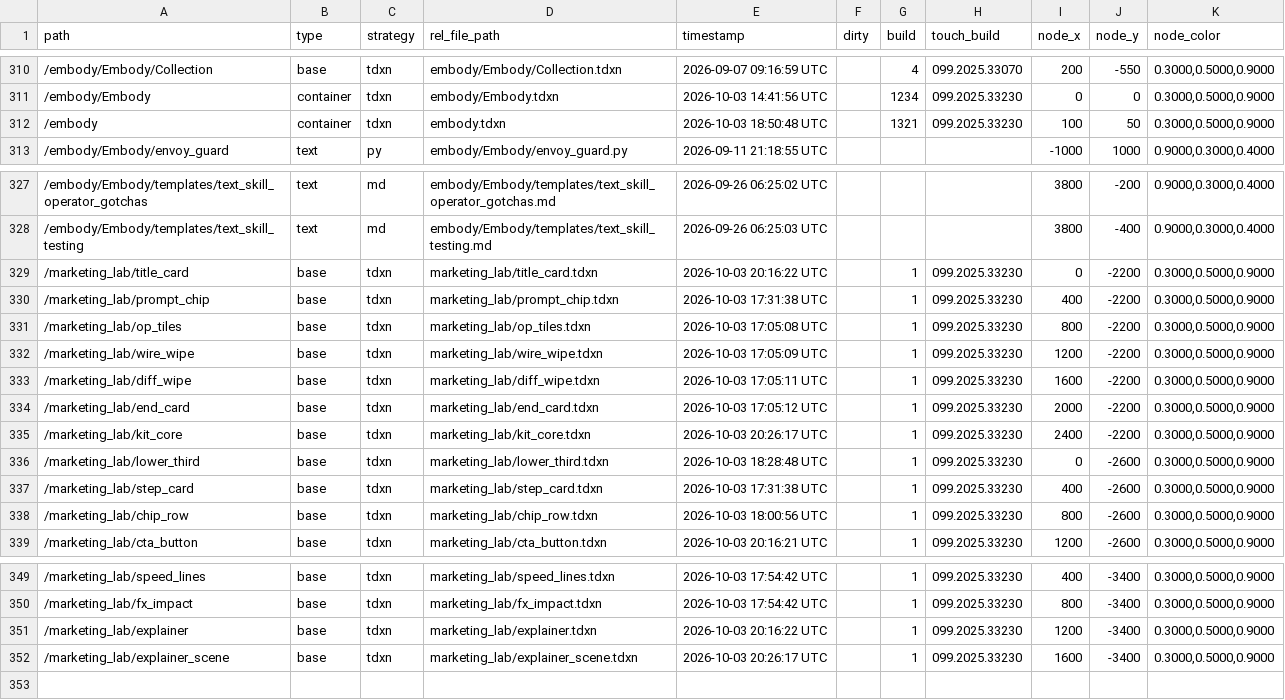
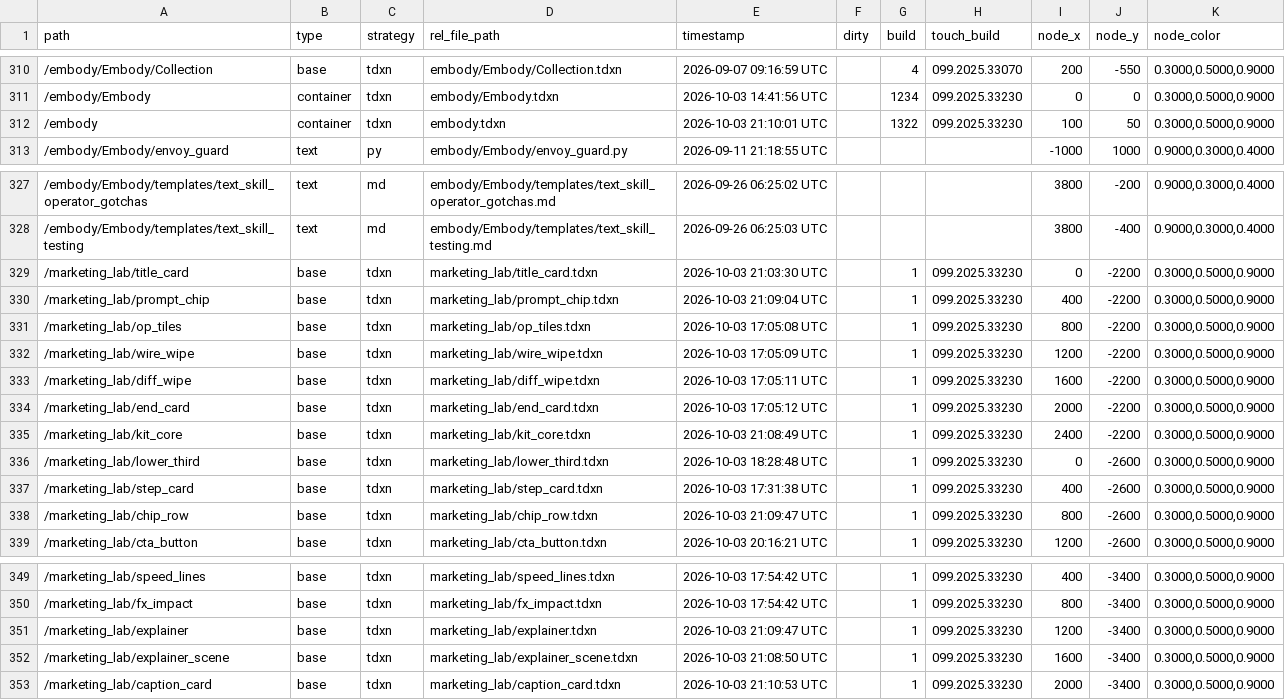
Before and after one commit to dylanroscover/Embody, a TSV file: dev/embody/externalizations.tsv, drawn as a sheet; only a part is shown, gaps mark what is left out.

```diff
--- a/dev/embody/externalizations.tsv
+++ b/dev/embody/externalizations.tsv
@@ -311,3 +311,3 @@ path	type	strategy	rel_file_path	timestamp	dirty	build	touch_build	node_x	node_y
 /embody/Embody	container	tdxn	embody/Embody.tdxn	2026-10-03 14:41:56 UTC		1234	099.2025.33230	0	0	0.3000,0.5000,0.9000
-/embody	container	tdxn	embody.tdxn	2026-10-03 18:50:48 UTC		1321	099.2025.33230	100	50	0.3000,0.5000,0.9000
+/embody	container	tdxn	embody.tdxn	2026-10-03 21:10:01 UTC		1322	099.2025.33230	100	50	0.3000,0.5000,0.9000
 /embody/Embody/envoy_guard	text	py	embody/Embody/envoy_guard.py	2026-09-11 21:18:55 UTC				-1000	1000	0.9000,0.3000,0.4000
@@ -328,4 +328,4 @@ path	type	strategy	rel_file_path	timestamp	dirty	build	touch_build	node_x	node_y
 /embody/Embody/templates/text_skill_testing	text	md	embody/Embody/templates/text_skill_testing.md	2026-09-26 06:25:03 UTC				3800	-400	0.9000,0.3000,0.4000
-/marketing_lab/title_card	base	tdxn	marketing_lab/title_card.tdxn	2026-10-03 20:16:22 UTC		1	099.2025.33230	0	-2200	0.3000,0.5000,0.9000
-/marketing_lab/prompt_chip	base	tdxn	marketing_lab/prompt_chip.tdxn	2026-10-03 17:31:38 UTC		1	099.2025.33230	400	-2200	0.3000,0.5000,0.9000
+/marketing_lab/title_card	base	tdxn	marketing_lab/title_card.tdxn	2026-10-03 21:03:30 UTC		1	099.2025.33230	0	-2200	0.3000,0.5000,0.9000
+/marketing_lab/prompt_chip	base	tdxn	marketing_lab/prompt_chip.tdxn	2026-10-03 21:09:04 UTC		1	099.2025.33230	400	-2200	0.3000,0.5000,0.9000
 /marketing_lab/op_tiles	base	tdxn	marketing_lab/op_tiles.tdxn	2026-10-03 17:05:08 UTC		1	099.2025.33230	800	-2200	0.3000,0.5000,0.9000
@@ -334,6 +334,6 @@ path	type	strategy	rel_file_path	timestamp	dirty	build	touch_build	node_x	node_y
 /marketing_lab/end_card	base	tdxn	marketing_lab/end_card.tdxn	2026-10-03 17:05:12 UTC		1	099.2025.33230	2000	-2200	0.3000,0.5000,0.9000
-/marketing_lab/kit_core	base	tdxn	marketing_lab/kit_core.tdxn	2026-10-03 20:26:17 UTC		1	099.2025.33230	2400	-2200	0.3000,0.5000,0.9000
+/marketing_lab/kit_core	base	tdxn	marketing_lab/kit_core.tdxn	2026-10-03 21:08:49 UTC		1	099.2025.33230	2400	-2200	0.3000,0.5000,0.9000
 /marketing_lab/lower_third	base	tdxn	marketing_lab/lower_third.tdxn	2026-10-03 18:28:48 UTC		1	099.2025.33230	0	-2600	0.3000,0.5000,0.9000
 /marketing_lab/step_card	base	tdxn	marketing_lab/step_card.tdxn	2026-10-03 17:31:38 UTC		1	099.2025.33230	400	-2600	0.3000,0.5000,0.9000
-/marketing_lab/chip_row	base	tdxn	marketing_lab/chip_row.tdxn	2026-10-03 18:00:56 UTC		1	099.2025.33230	800	-2600	0.3000,0.5000,0.9000
+/marketing_lab/chip_row	base	tdxn	marketing_lab/chip_row.tdxn	2026-10-03 21:09:47 UTC		1	099.2025.33230	800	-2600	0.3000,0.5000,0.9000
 /marketing_lab/cta_button	base	tdxn	marketing_lab/cta_button.tdxn	2026-10-03 20:16:21 UTC		1	099.2025.33230	1200	-2600	0.3000,0.5000,0.9000
@@ -350,3 +350,4 @@ path	type	strategy	rel_file_path	timestamp	dirty	build	touch_build	node_x	node_y
 /marketing_lab/fx_impact	base	tdxn	marketing_lab/fx_impact.tdxn	2026-10-03 17:54:42 UTC		1	099.2025.33230	800	-3400	0.3000,0.5000,0.9000
-/marketing_lab/explainer	base	tdxn	marketing_lab/explainer.tdxn	2026-10-03 20:16:22 UTC		1	099.2025.33230	1200	-3400	0.3000,0.5000,0.9000
-/marketing_lab/explainer_scene	base	tdxn	marketing_lab/explainer_scene.tdxn	2026-10-03 20:26:17 UTC		1	099.2025.33230	1600	-3400	0.3000,0.5000,0.9000
+/marketing_lab/explainer	base	tdxn	marketing_lab/explainer.tdxn	2026-10-03 21:09:47 UTC		1	099.2025.33230	1200	-3400	0.3000,0.5000,0.9000
+/marketing_lab/explainer_scene	base	tdxn	marketing_lab/explainer_scene.tdxn	2026-10-03 21:08:50 UTC		1	099.2025.33230	1600	-3400	0.3000,0.5000,0.9000
+/marketing_lab/caption_card	base	tdxn	marketing_lab/caption_card.tdxn	2026-10-03 21:10:53 UTC		1	099.2025.33230	2000	-3400	0.3000,0.5000,0.9000
```
Also changed, not shown: 8 other files.
